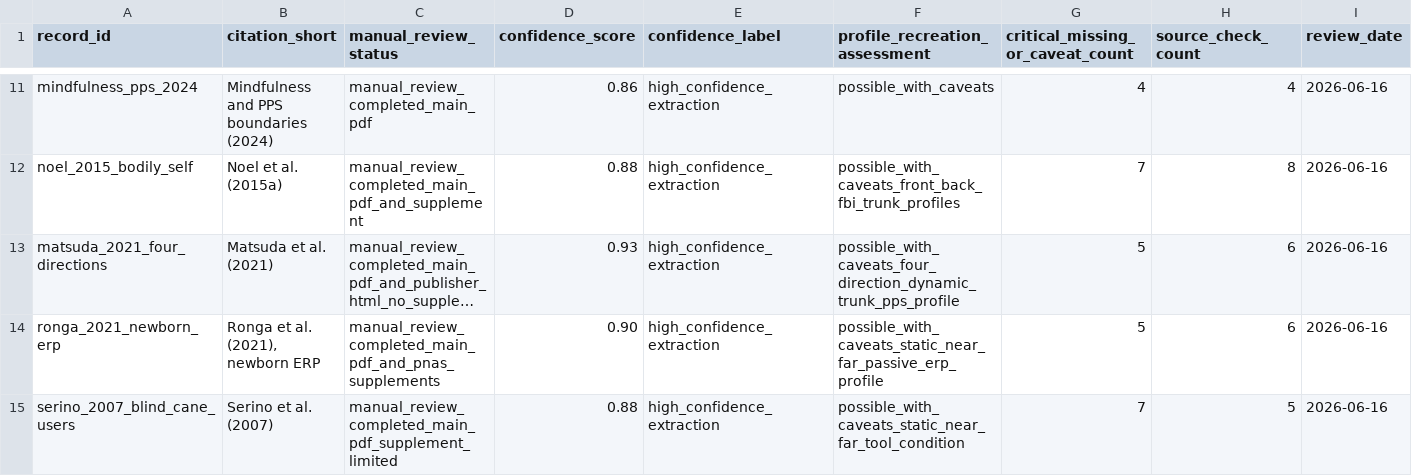
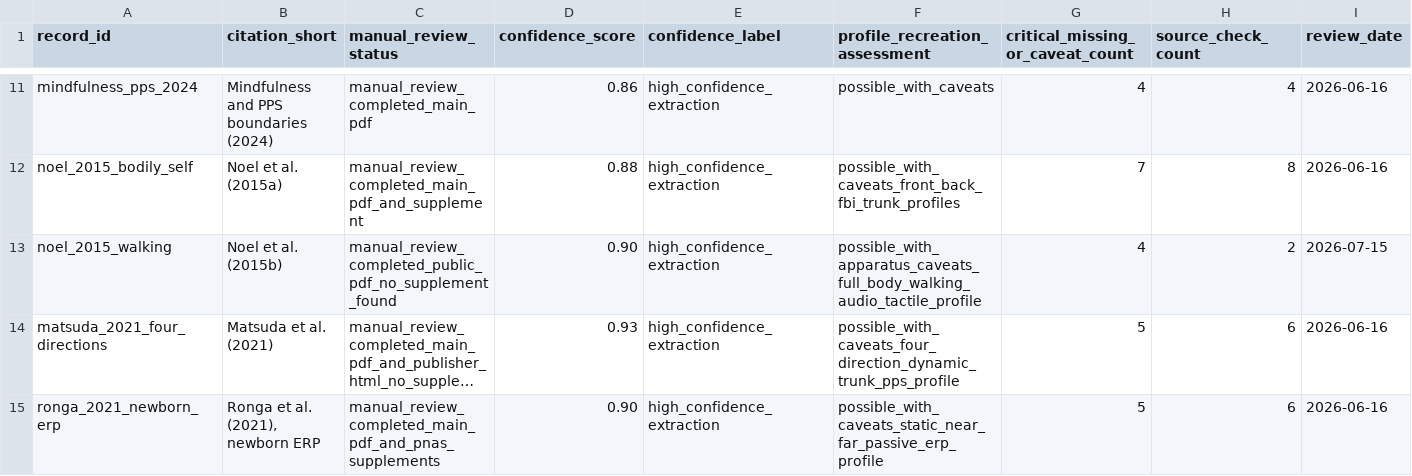
Before and after one commit to GeorgeFejer91/pps-kit, a CSV file: For-AI/audiotactile-paper-metadata-audit/manual_review_index.csv, drawn as a sheet; only a part is shown, gaps mark what is left out; the shorter side is filled out with more unchanged rows; long unchanged cells end in …; the diff names each change by its address in the sheet, - before the commit and + after, or states it on an @@ line.

```diff
--- a/For-AI/audiotactile-paper-metadata-audit/manual_review_index.csv
+++ b/For-AI/audiotactile-paper-metadata-audit/manual_review_index.csv
+row 13: noel_2015_walking | Noel et al. (2015b) | manual_review_completed_public_pdf_no_supplement_found | 0.90 | high_confidence_extraction | possible_with_apparatus_caveats_full_body_walking_audio_tactile_profile | 4 | 2 | 2026-07-15
```
Also changed, not shown: For-AI/audiotactile-paper-metadata-audit/missing_pdf_request_list.csv, For-AI/audiotactile-paper-metadata-audit/pdf_retrieval_inventory.csv, 40 other files.
